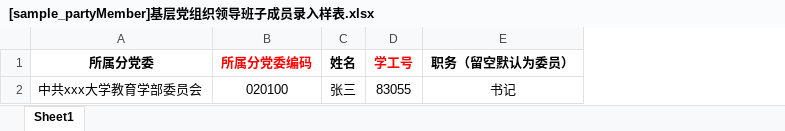
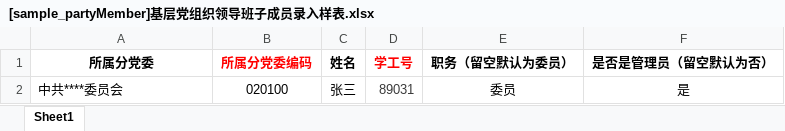
Before and after one commit to xvchaoqun/owip, an Excel workbook: doc/excel/党建/[sample_partyMember]基层党组织领导班子成员录入样表.xlsx, sheet Sheet1, drawn as a sheet; values as stored, in another font and other column widths than the file's, no borders; removed rows and columns are numbered as before the commit, all else as after; the diff names each change by its address in the sheet, - before the commit and + after, or states it on an @@ line.

```diff
--- a/doc/excel/党建/[sample_partyMember]基层党组织领导班子成员录入样表.xlsx (sheet Sheet1)
+++ b/doc/excel/党建/[sample_partyMember]基层党组织领导班子成员录入样表.xlsx (sheet Sheet1)
+column F (是否是管理员（留空默认为否）), empty
-row 2: 中共xxx大学教育学部委员会 | 020100 | 张三 | 83055 | 书记
+row 2: 中共****委员会 | 020100 | 张三 | 89031 | 委员 | 是
```
Also changed, not shown: 7 other files.
